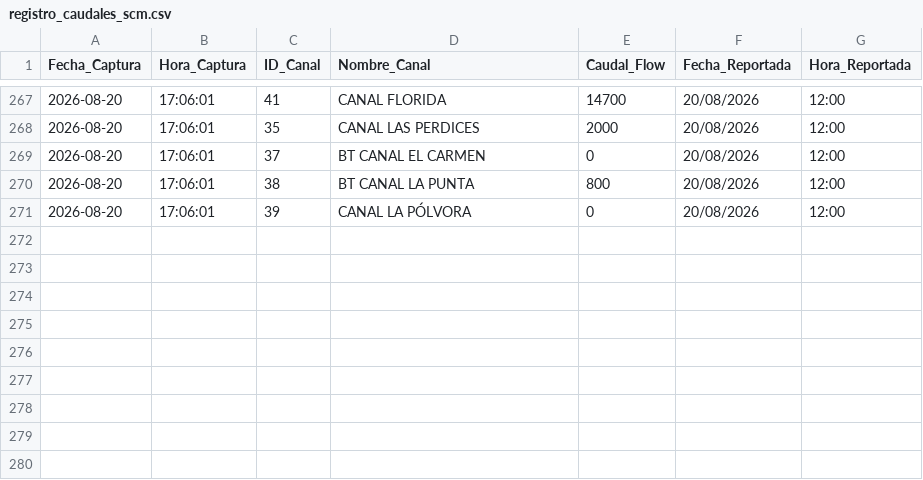
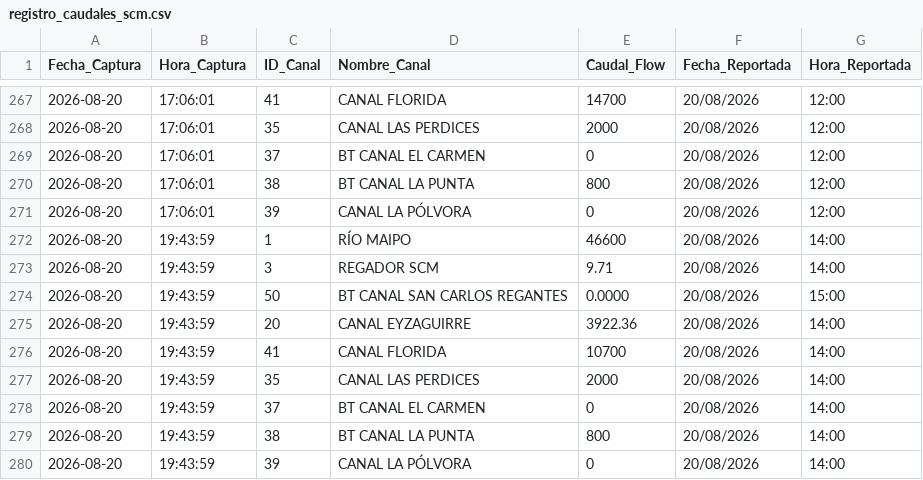
Before and after one commit to mferradalora/Caudales-SCM, a CSV file: registro_caudales_scm.csv, drawn as a sheet; only a part is shown, gaps mark what is left out; the diff names each change by its address in the sheet, - before the commit and + after, or states it on an @@ line.

Commit message:
Actualización de caudales SCM

```diff
--- a/registro_caudales_scm.csv
+++ b/registro_caudales_scm.csv
+row 272: 2026-08-20 | 19:43:59 | 1 | RÍO MAIPO | 46600 | 20/08/2026 | 14:00
+row 273: 2026-08-20 | 19:43:59 | 3 | REGADOR SCM | 9.71 | 20/08/2026 | 14:00
+row 274: 2026-08-20 | 19:43:59 | 50 | BT CANAL SAN CARLOS REGANTES | 0.0000 | 20/08/2026 | 15:00
+row 275: 2026-08-20 | 19:43:59 | 20 | CANAL EYZAGUIRRE | 3922.36 | 20/08/2026 | 14:00
+row 276: 2026-08-20 | 19:43:59 | 41 | CANAL FLORIDA | 10700 | 20/08/2026 | 14:00
+row 277: 2026-08-20 | 19:43:59 | 35 | CANAL LAS PERDICES | 2000 | 20/08/2026 | 14:00
+row 278: 2026-08-20 | 19:43:59 | 37 | BT CANAL EL CARMEN | 0 | 20/08/2026 | 14:00
+row 279: 2026-08-20 | 19:43:59 | 38 | BT CANAL LA PUNTA | 800 | 20/08/2026 | 14:00
+row 280: 2026-08-20 | 19:43:59 | 39 | CANAL LA PÓLVORA | 0 | 20/08/2026 | 14:00
```
